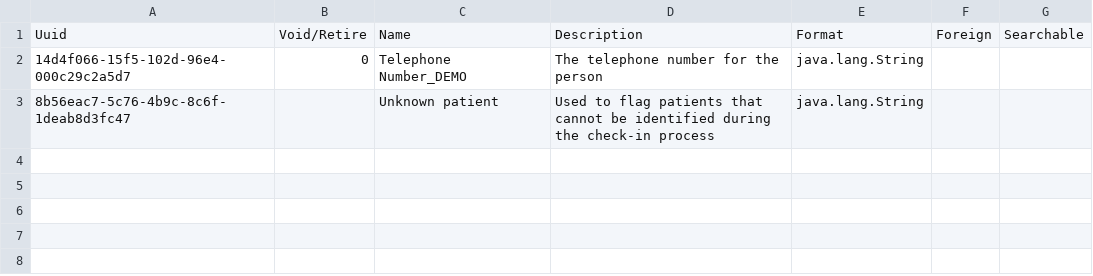
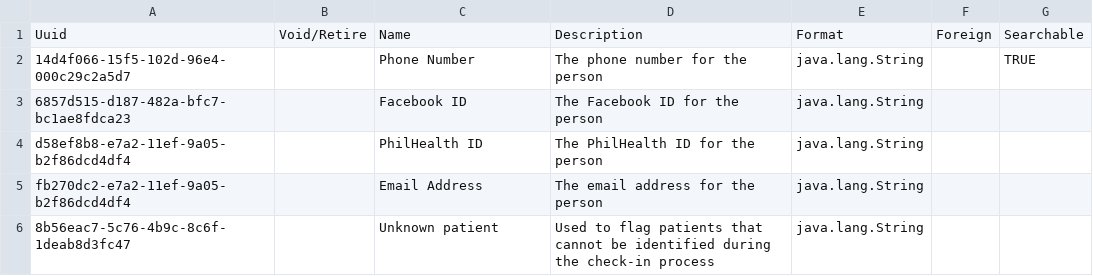
Before and after one commit to pgorrindo/openmrs-distro-referenceapplication, a CSV file: distro/configuration/personattributetypes/personattributetypes_core-sdh.csv, drawn as a sheet.

Commit message:
add person attribute types for SDH (#56)

```diff
--- a/distro/configuration/personattributetypes/personattributetypes_core-sdh.csv
+++ b/distro/configuration/personattributetypes/personattributetypes_core-sdh.csv
@@ -1,3 +1,6 @@
 Uuid,Void/Retire,Name,Description,Format,Foreign,Searchable
-14d4f066-15f5-102d-96e4-000c29c2a5d7,0,Telephone Number_DEMO,The telephone number for the person,java.lang.String,,,
+14d4f066-15f5-102d-96e4-000c29c2a5d7,,Phone Number,The phone number for the person,java.lang.String,,TRUE,
+6857d515-d187-482a-bfc7-bc1ae8fdca23,,Facebook ID,The Facebook ID for the person,java.lang.String,,,
+d58ef8b8-e7a2-11ef-9a05-b2f86dcd4df4,,PhilHealth ID,The PhilHealth ID for the person,java.lang.String,,,
+fb270dc2-e7a2-11ef-9a05-b2f86dcd4df4,,Email Address,The email address for the person,java.lang.String,,,
 8b56eac7-5c76-4b9c-8c6f-1deab8d3fc47,,Unknown patient,Used to flag patients that cannot be identified during the check-in process,java.lang.String,,,
```
